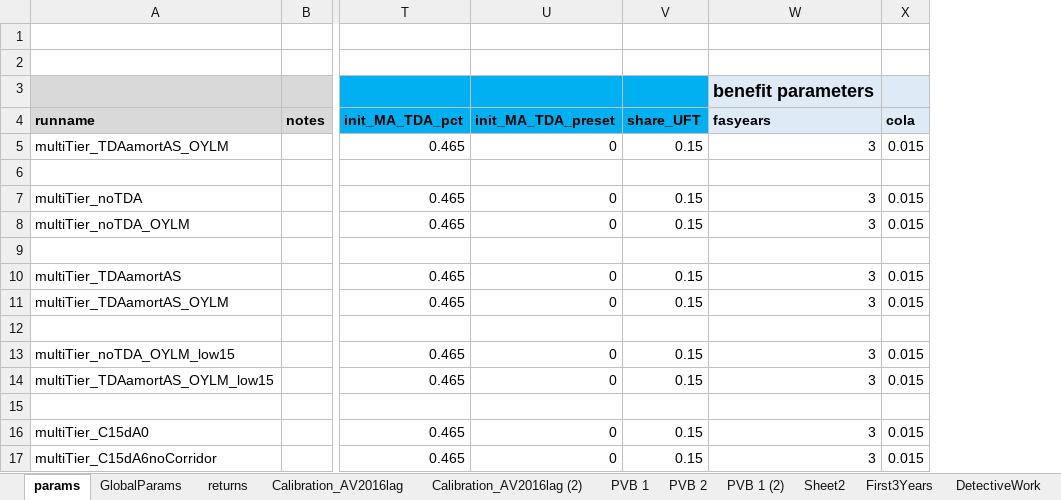
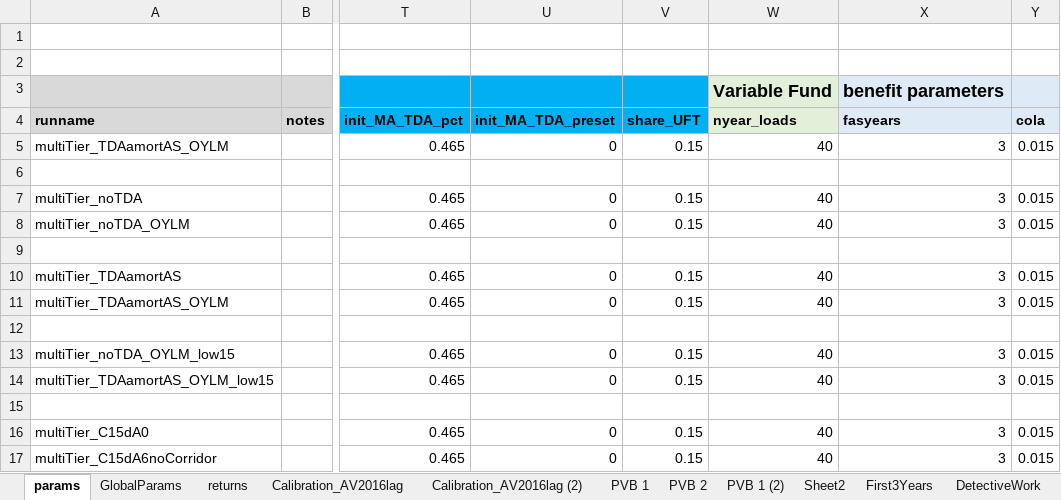
Before and after one commit to marshallpku/RSF_NYCTRS, an Excel workbook: RunControl.xlsx, sheet params, drawn as a sheet; only a part is shown, gaps mark what is left out; values as stored, in another font and other column widths than the file's, no borders; the diff names each change by its address in the sheet, - before the commit and + after, or states it on an @@ line.

Commit message:
finish variable annuity

```diff
--- a/RunControl.xlsx (sheet params)
+++ b/RunControl.xlsx (sheet params)
+column W (nyear_loads), row 3: Variable Fund; rows 5-17: 40 |  | 40 | 40 |  | 40 | 40 |  | 40 | 40 |  | 40 | 40
```
Also changed, not shown: 3 other files.
